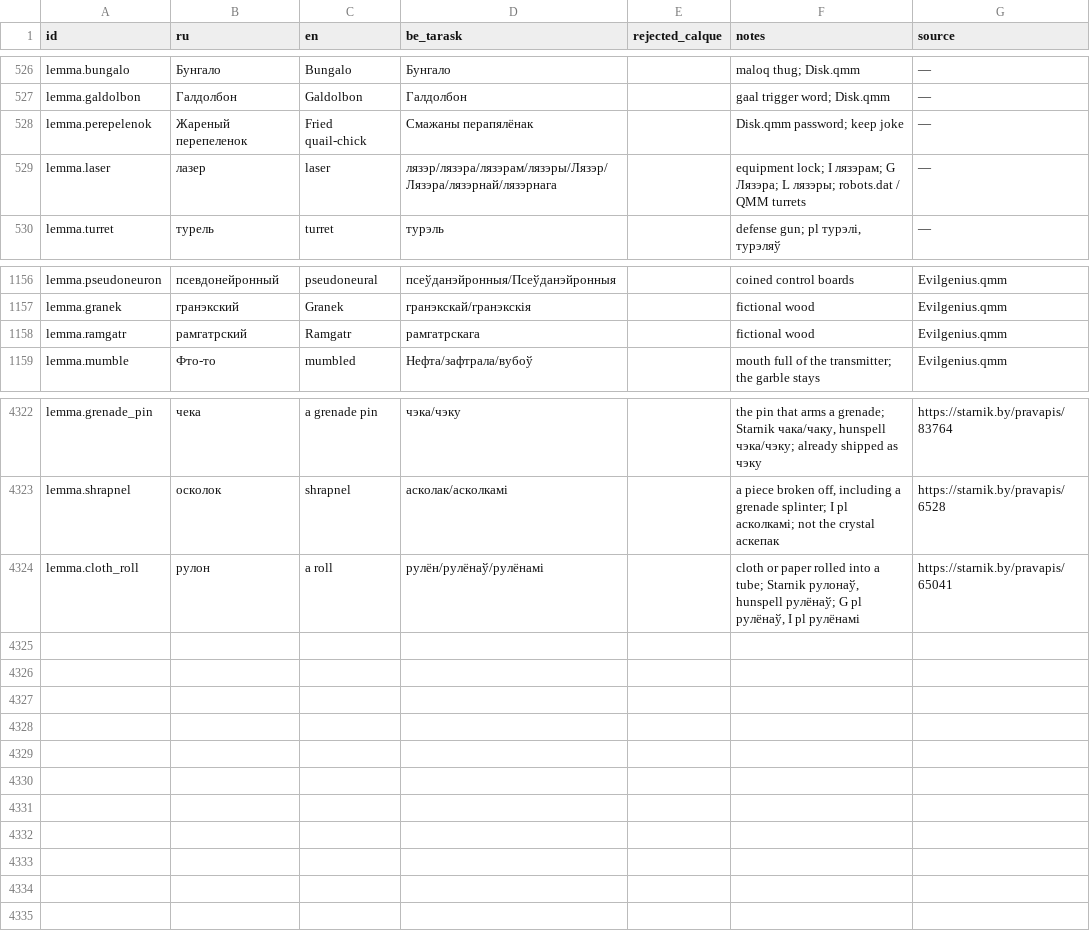
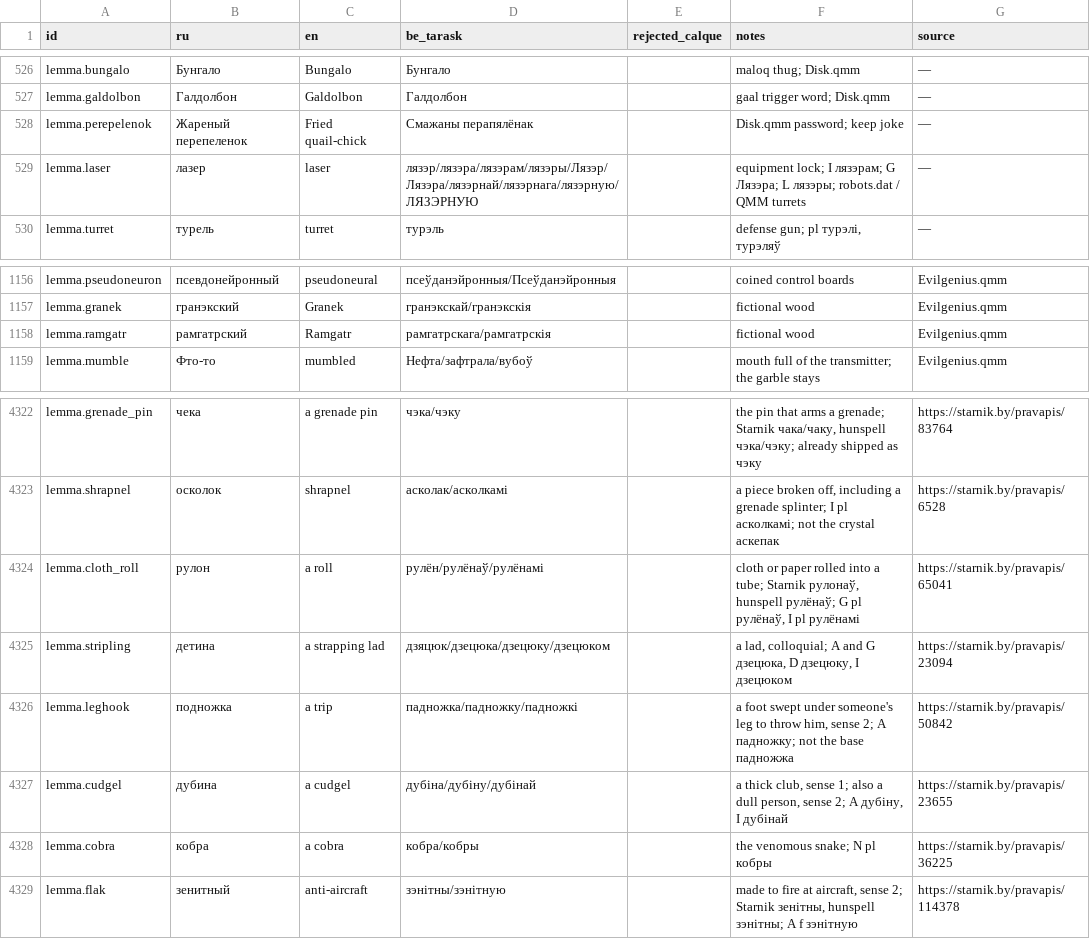
Before and after one commit to siarhei-zavadski/space-rangers-be-translation, a TSV file: TERMBASE.tsv, drawn as a sheet; only a part is shown, gaps mark what is left out.

```diff
--- a/TERMBASE.tsv
+++ b/TERMBASE.tsv
@@ -528,3 +528,3 @@ lemma.galdolbon	Галдолбон	Galdolbon	Галдолбон		gaal trigger wo
 lemma.perepelenok	Жареный перепеленок	Fried quail-chick	Смажаны перапялёнак		Disk.qmm password; keep joke	—
-lemma.laser	лазер	laser	лязэр/лязэра/лязэрам/лязэры/Лязэр/Лязэра/лязэрнай/лязэрнага		equipment lock; I лязэрам; G Лязэра; L лязэры; robots.dat / QMM turrets	—
+lemma.laser	лазер	laser	лязэр/лязэра/лязэрам/лязэры/Лязэр/Лязэра/лязэрнай/лязэрнага/лязэрную/ЛЯЗЭРНУЮ		equipment lock; I лязэрам; G Лязэра; L лязэры; robots.dat / QMM turrets	—
 lemma.turret	турель	turret	турэль		defense gun; pl турэлі, турэляў	—
@@ -1157,3 +1157,3 @@ lemma.pseudoneuron	псевдонейронный	pseudoneural	псеўданэ
 lemma.granek	гранэкский	Granek	гранэкскай/гранэкскія		fictional wood	Evilgenius.qmm
-lemma.ramgatr	рамгатрский	Ramgatr	рамгатрскага		fictional wood	Evilgenius.qmm
+lemma.ramgatr	рамгатрский	Ramgatr	рамгатрскага/рамгатрскія		fictional wood	Evilgenius.qmm
 lemma.mumble	Фто-то	mumbled	Нефта/зафтрала/вубоў		mouth full of the transmitter; the garble stays	Evilgenius.qmm
@@ -4324 +4324,6 @@ lemma.shrapnel	осколок	shrapnel	асколак/асколкамі		a piec
 lemma.cloth_roll	рулон	a roll	рулён/рулёнаў/рулёнамі		cloth or paper rolled into a tube; Starnik рулонаў, hunspell рулёнаў; G pl рулёнаў, I pl рулёнамі	https://starnik.by/pravapis/65041
+lemma.stripling	детина	a strapping lad	дзяцюк/дзецюка/дзецюку/дзецюком		a lad, colloquial; A and G дзецюка, D дзецюку, I дзецюком	https://starnik.by/pravapis/23094
+lemma.leghook	подножка	a trip	падножка/падножку/падножкі		a foot swept under someone's leg to throw him, sense 2; A падножку; not the base падножжа	https://starnik.by/pravapis/50842
+lemma.cudgel	дубина	a cudgel	дубіна/дубіну/дубінай		a thick club, sense 1; also a dull person, sense 2; A дубіну, I дубінай	https://starnik.by/pravapis/23655
+lemma.cobra	кобра	a cobra	кобра/кобры		the venomous snake; N pl кобры	https://starnik.by/pravapis/36225
+lemma.flak	зенитный	anti-aircraft	зэнітны/зэнітную		made to fire at aircraft, sense 2; Starnik зенітны, hunspell зэнітны; A f зэнітную	https://starnik.by/pravapis/114378
```
Also changed, not shown: corpus/quests/Testing.qmm.tsv.
